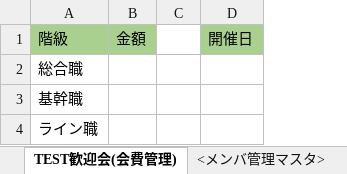
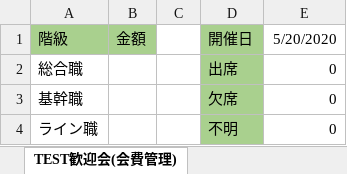
Before and after one commit to sakagami0615/DrinkingPartyAssister, an Excel workbook: DrinkingPartySheet.xlsm, sheet TEST歓迎会(会費管理), drawn as a sheet; values as stored, in another font and other column widths than the file's, no borders; the diff names each change by its address in the sheet, - before the commit and + after, or states it on an @@ line.

Commit message:
リファクタを実施

```diff
--- a/DrinkingPartySheet.xlsm (sheet TEST歓迎会(会費管理))
+++ b/DrinkingPartySheet.xlsm (sheet TEST歓迎会(会費管理))
+column E, rows 1-4: 5/20/2020 | 0 | 0 | 0
-D2: (empty)
+D2: 出席
-D2:D4 fill: none
+D2:D4 fill: #A9D08E
-D3: (empty)
+D3: 欠席
-D4: (empty)
+D4: 不明
```
Also changed, not shown: sheet TEST歓迎会(出欠管理), other sheet tabs.
